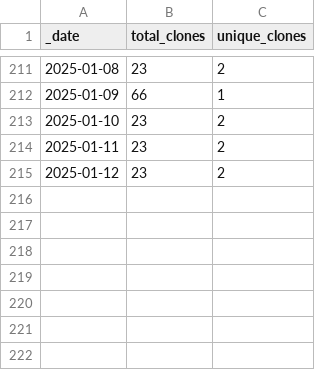
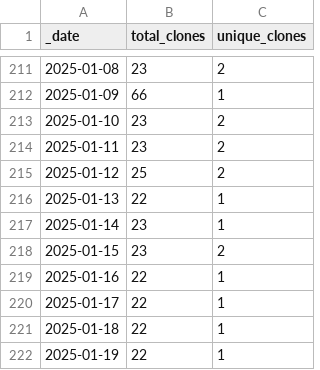
Before and after one commit to ansible-middleware/keycloak, a CSV file: traffic/clones.csv, drawn as a sheet; only a part is shown, gaps mark what is left out.

```diff
--- a/traffic/clones.csv
+++ b/traffic/clones.csv
@@ -214,2 +214,9 @@ _date,total_clones,unique_clones
 2025-01-11,23,2
-2025-01-12,23,2
+2025-01-12,25,2
+2025-01-13,22,1
+2025-01-14,23,1
+2025-01-15,23,2
+2025-01-16,22,1
+2025-01-17,22,1
+2025-01-18,22,1
+2025-01-19,22,1
```
Also changed, not shown: traffic/views.csv, 1 other file.
